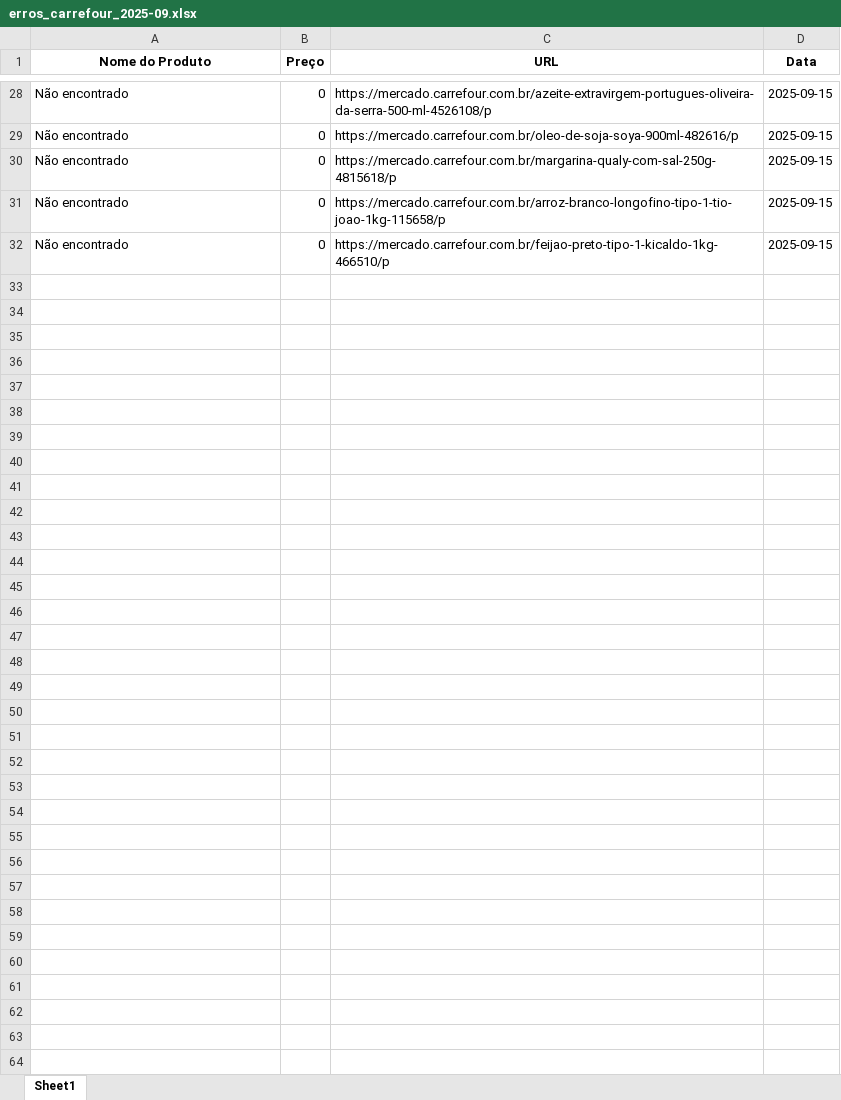
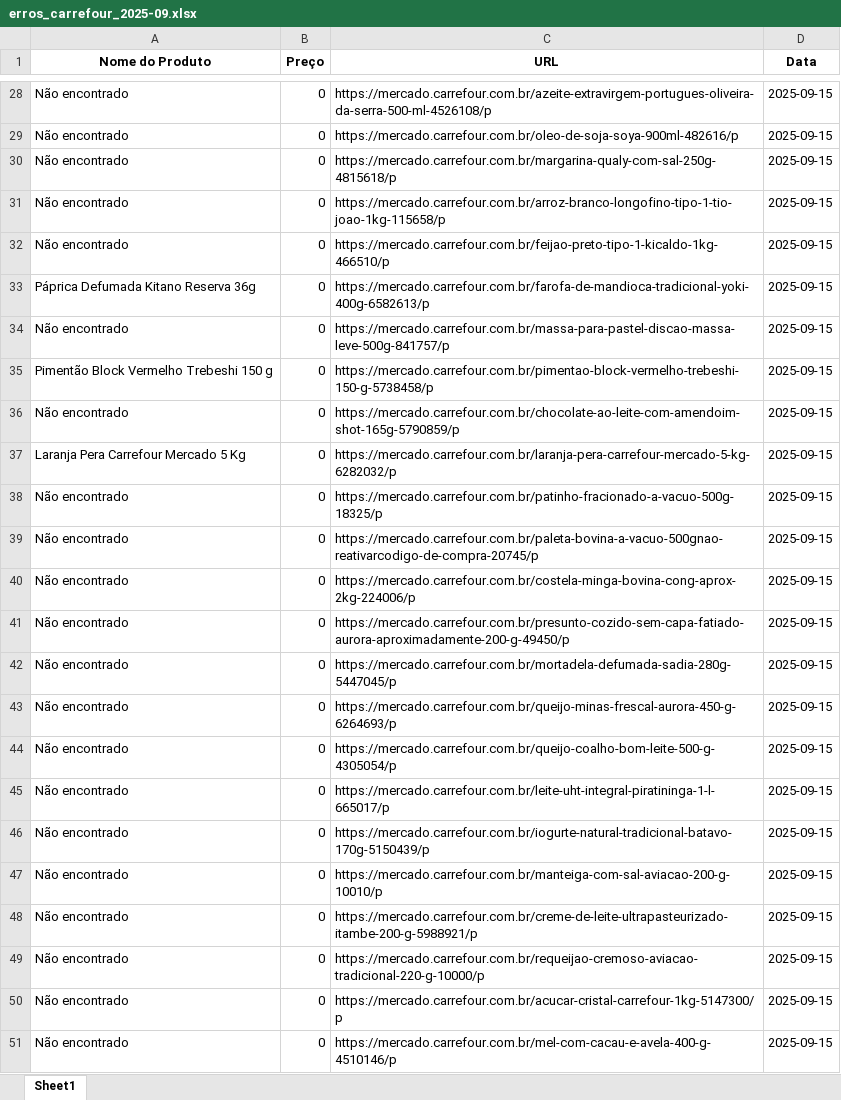
Before and after one commit to crissavieira-ctrl/carrefour-scraper, an Excel workbook: data/erros_carrefour_2025-09.xlsx, sheet Sheet1, drawn as a sheet; only a part is shown, gaps mark what is left out; values as stored, in another font and other column widths than the file's, no borders; the diff covers the shown part only; the diff names each change by its address in the sheet, - before the commit and + after, or states it on an @@ line.

```diff
--- a/data/erros_carrefour_2025-09.xlsx (sheet Sheet1)
+++ b/data/erros_carrefour_2025-09.xlsx (sheet Sheet1)
+row 33: Páprica Defumada Kitano Reserva 36g | 0 | https://mercado.carrefour.com.br/farofa-de-mandioca-tradicional-yoki-400g-6582613/p | 2025-09-15
+row 34: Não encontrado | 0 | https://mercado.carrefour.com.br/massa-para-pastel-discao-massa-leve-500g-841757/p | 2025-09-15
+row 35: Pimentão Block Vermelho Trebeshi 150 g | 0 | https://mercado.carrefour.com.br/pimentao-block-vermelho-trebeshi-150-g-5738458/p | 2025-09-15
+row 36: Não encontrado | 0 | https://mercado.carrefour.com.br/chocolate-ao-leite-com-amendoim-shot-165g-5790859/p | 2025-09-15
+row 37: Laranja Pera Carrefour Mercado 5 Kg | 0 | https://mercado.carrefour.com.br/laranja-pera-carrefour-mercado-5-kg-6282032/p | 2025-09-15
+row 38: Não encontrado | 0 | https://mercado.carrefour.com.br/patinho-fracionado-a-vacuo-500g-18325/p | 2025-09-15
+row 39: Não encontrado | 0 | https://mercado.carrefour.com.br/paleta-bovina-a-vacuo-500gnao-reativarcodigo-de-compra-20745/p | 2025-09-15
+row 40: Não encontrado | 0 | https://mercado.carrefour.com.br/costela-minga-bovina-cong-aprox-2kg-224006/p | 2025-09-15
+row 41: Não encontrado | 0 | https://mercado.carrefour.com.br/presunto-cozido-sem-capa-fatiado-aurora-aproximadamente-200-g-49450/p | 2025-09-15
+row 42: Não encontrado | 0 | https://mercado.carrefour.com.br/mortadela-defumada-sadia-280g-5447045/p | 2025-09-15
+row 43: Não encontrado | 0 | https://mercado.carrefour.com.br/queijo-minas-frescal-aurora-450-g-6264693/p | 2025-09-15
+row 44: Não encontrado | 0 | https://mercado.carrefour.com.br/queijo-coalho-bom-leite-500-g-4305054/p | 2025-09-15
+row 45: Não encontrado | 0 | https://mercado.carrefour.com.br/leite-uht-integral-piratininga-1-l-665017/p | 2025-09-15
+row 46: Não encontrado | 0 | https://mercado.carrefour.com.br/iogurte-natural-tradicional-batavo-170g-5150439/p | 2025-09-15
+row 47: Não encontrado | 0 | https://mercado.carrefour.com.br/manteiga-com-sal-aviacao-200-g-10010/p | 2025-09-15
+row 48: Não encontrado | 0 | https://mercado.carrefour.com.br/creme-de-leite-ultrapasteurizado-itambe-200-g-5988921/p | 2025-09-15
+row 49: Não encontrado | 0 | https://mercado.carrefour.com.br/requeijao-cremoso-aviacao-tradicional-220-g-10000/p | 2025-09-15
+row 50: Não encontrado | 0 | https://mercado.carrefour.com.br/acucar-cristal-carrefour-1kg-5147300/p | 2025-09-15
+row 51: Não encontrado | 0 | https://mercado.carrefour.com.br/mel-com-cacau-e-avela-400-g-4510146/p | 2025-09-15
```
Also changed, not shown: 12 added rows elsewhere in this sheet, data/precos_carrefour_2025-09.xlsx.
